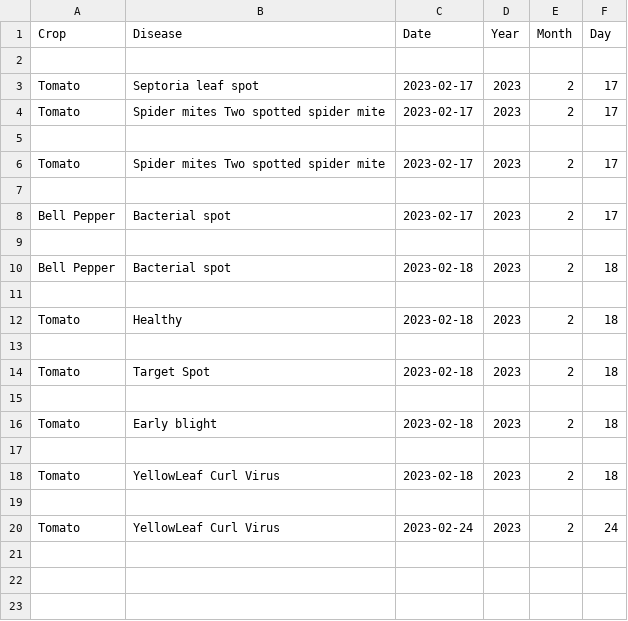
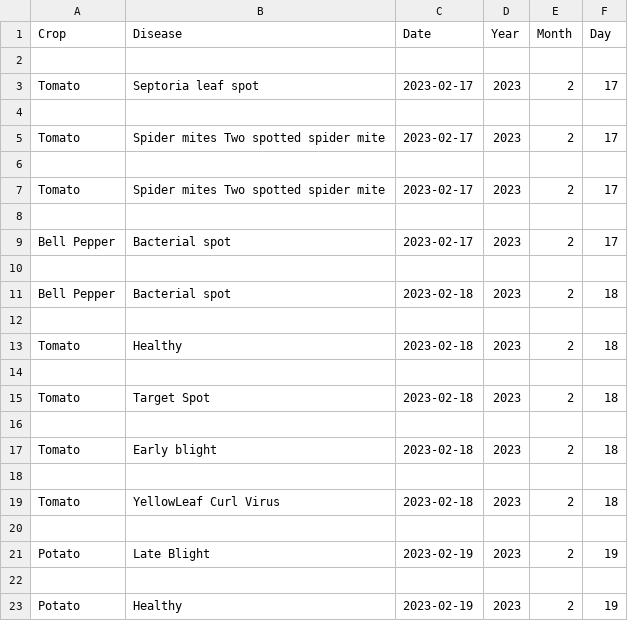
Before and after one commit to Infi-7/tf-plant-disease-detection, a CSV file: datasets/results.csv, drawn as a sheet; addresses are those after the commit; the diff names each change by its address in the sheet, - before the commit and + after, or states it on an @@ line.

Commit message:
final datasets

```diff
--- a/datasets/results.csv
+++ b/datasets/results.csv
+row 4: (empty)
+row 21: Potato | Late Blight | 2023-02-19 | 2023 | 2 | 19
-row 22: Tomato | YellowLeaf Curl Virus | 2023-02-24 | 2023 | 2 | 24
+row 22: (empty)
+row 23: Potato | Healthy | 2023-02-19 | 2023 | 2 | 19
```
Also changed, not shown: 1 other file.
